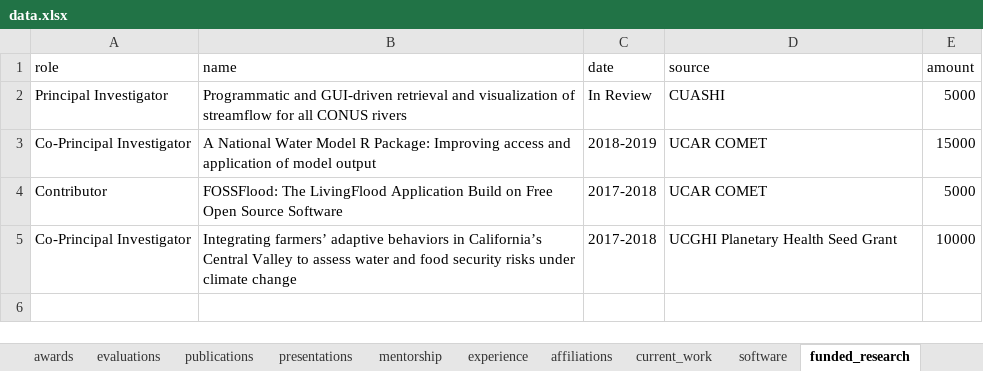
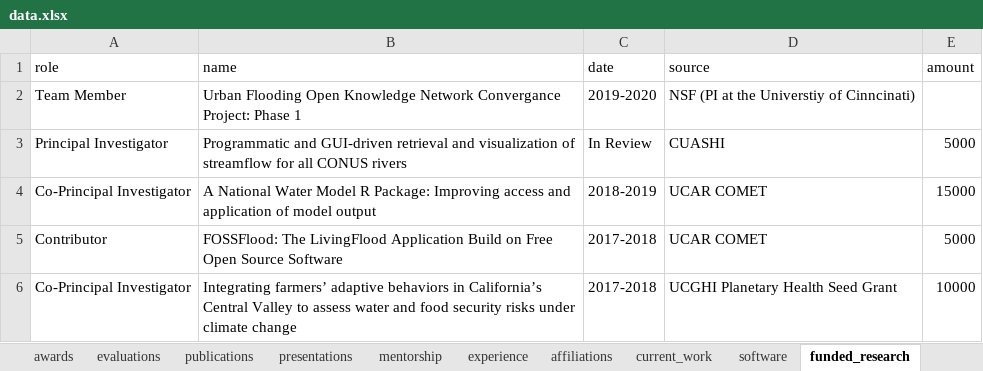
Before and after one commit to mikejohnson51/mikejohnson51.github.io, an Excel workbook: data.xlsx, sheet funded_research, drawn as a sheet; values as stored, in another font and other column widths than the file's, no borders; the diff names each change by its address in the sheet, - before the commit and + after, or states it on an @@ line.

```diff
--- a/data.xlsx (sheet funded_research)
+++ b/data.xlsx (sheet funded_research)
+row 2: Team Member | Urban Flooding Open Knowledge Network Convergance Project: Phase 1 | 2019-2020 | NSF (PI at the Universtiy of Cinncinati)
```
Also changed, not shown: sheet publications, sheet presentations, sheet experience, 30 other files.
